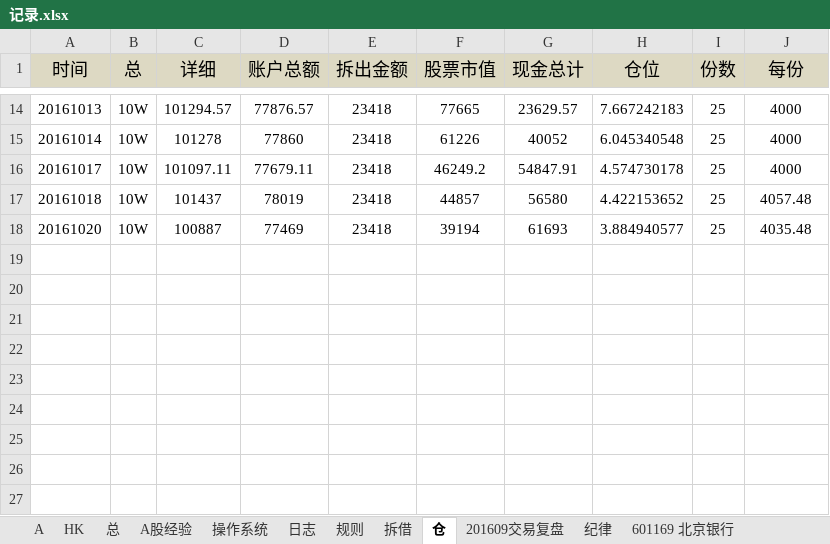
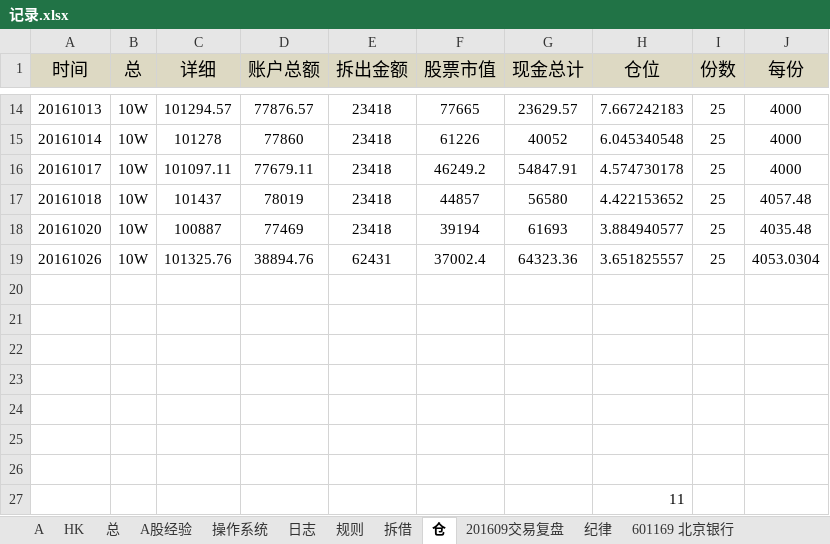
Before and after one commit to randliu/tractionrec, an Excel workbook: 记录.xlsx, sheet 仓, drawn as a sheet; only a part is shown, gaps mark what is left out; values as stored, in another font and other column widths than the file's, no borders; the diff names each change by its address in the sheet, - before the commit and + after, or states it on an @@ line.

```diff
--- a/记录.xlsx (sheet 仓)
+++ b/记录.xlsx (sheet 仓)
+row 19: 20161026 | 10W | 101325.76 | 38894.76 | 62431 | 37002.4 | 64323.36 | 3.651825557 | 25 | 4053.0304
+row 20: (empty)
+row 21: (empty)
+row 22: (empty)
+row 23: (empty)
+row 24: (empty)
+row 25: (empty)
+row 26: (empty)
+row 27:  |  |  |  |  |  |  | 11
```
Also changed, not shown: sheet 拆借, 加米基金.xlsx.
